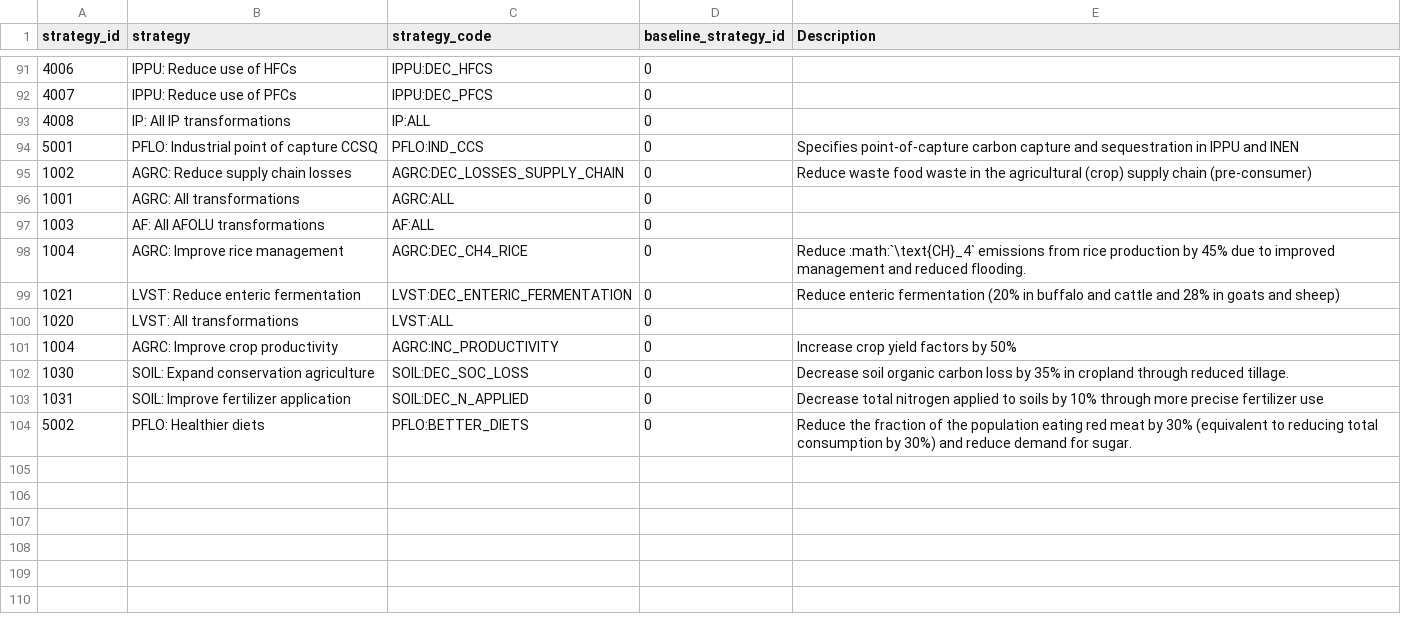
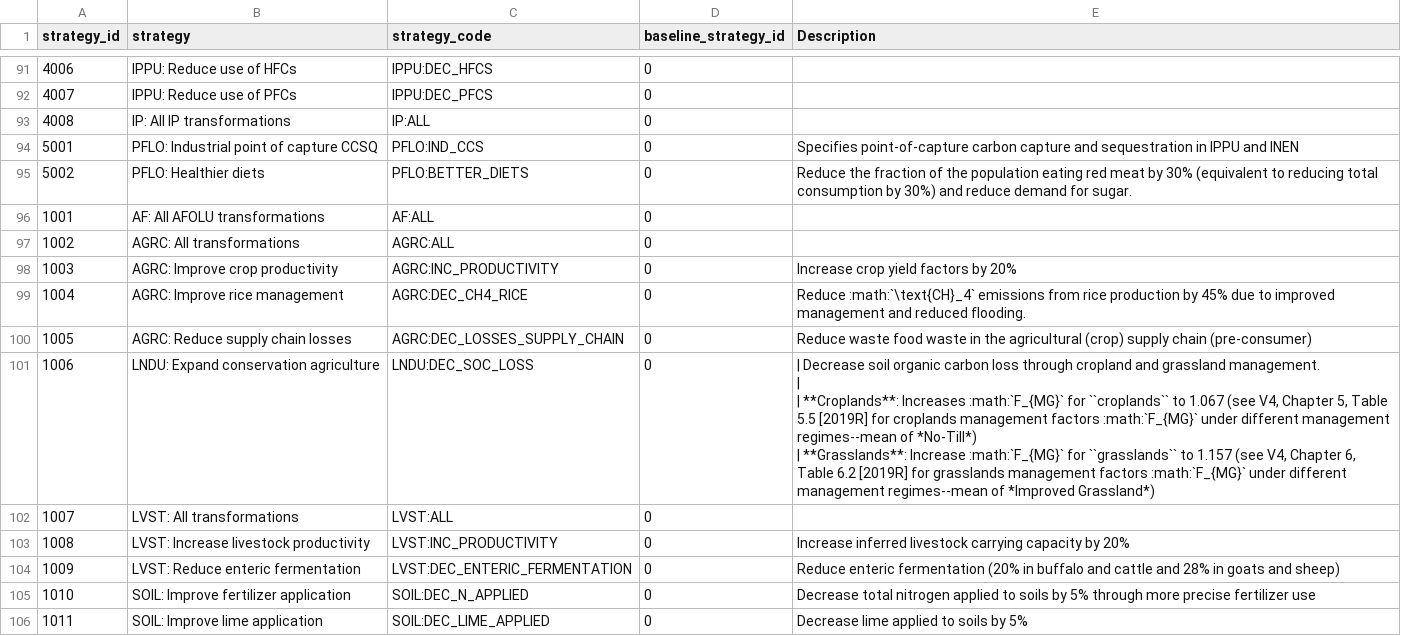
Before and after one commit to jarojasag/lac_decarbonization, a CSV file: docs/source/csvs/attribute_dim_strategy_id.csv, drawn as a sheet; only a part is shown, gaps mark what is left out.

Commit message:
updated MSP numbers to include wind, added a repo.write_from_rbd to jupyter-notebook for SSP Data API, and continued adding to AFOLU transformations

```diff
--- a/docs/source/csvs/attribute_dim_strategy_id.csv
+++ b/docs/source/csvs/attribute_dim_strategy_id.csv
@@ -94,11 +94,16 @@
 5001,PFLO: Industrial point of capture CCSQ,PFLO:IND_CCS,0,Specifies point-of-capture carbon capture and sequestration in IPPU and INEN
-1002,AGRC: Reduce supply chain losses,AGRC:DEC_LOSSES_SUPPLY_CHAIN,0,Reduce waste food waste in the agricultural (crop) supply chain (pre-consumer)
-1001,AGRC: All transformations,AGRC:ALL,0,
-1003,AF: All AFOLU transformations,AF:ALL,0,
+5002,PFLO: Healthier diets,PFLO:BETTER_DIETS,0,Reduce the fraction of the population eating red meat by 30% (equivalent to reducing total consumption by 30%) and reduce demand for sugar.
+1001,AF: All AFOLU transformations,AF:ALL,0,
+1002,AGRC: All transformations,AGRC:ALL,0,
+1003,AGRC: Improve crop productivity,AGRC:INC_PRODUCTIVITY,0,Increase crop yield factors by 20%
 1004,AGRC: Improve rice management,AGRC:DEC_CH4_RICE,0,Reduce :math:`\text{CH}_4` emissions from rice production by 45% due to improved management and reduced flooding.
-1021,LVST: Reduce enteric fermentation,LVST:DEC_ENTERIC_FERMENTATION,0,Reduce enteric fermentation (20% in buffalo and cattle and 28% in goats and sheep)
-1020,LVST: All transformations,LVST:ALL,0,
-1004,AGRC: Improve crop productivity,AGRC:INC_PRODUCTIVITY,0,Increase crop yield factors by 50%
-1030,SOIL: Expand conservation agriculture,SOIL:DEC_SOC_LOSS,0,Decrease soil organic carbon loss by 35% in cropland through reduced tillage.
-1031,SOIL: Improve fertilizer application,SOIL:DEC_N_APPLIED,0,Decrease total nitrogen applied to soils by 10% through more precise fertilizer use
-5002,PFLO: Healthier diets,PFLO:BETTER_DIETS,0,Reduce the fraction of the population eating red meat by 30% (equivalent to reducing total consumption by 30%) and reduce demand for sugar.
+1005,AGRC: Reduce supply chain losses,AGRC:DEC_LOSSES_SUPPLY_CHAIN,0,Reduce waste food waste in the agricultural (crop) supply chain (pre-consumer)
+1006,LNDU: Expand conservation agriculture,LNDU:DEC_SOC_LOSS,0," | Decrease soil organic carbon loss through cropland and grassland management.
+ |
+ | **Croplands**: Increases :math:`F_{MG}` for ``croplands`` to 1.067 (see V4, Chapter 5, Table 5.5 [2019R] for croplands management factors :math:`F_{MG}` under different management regimes--mean of *No-Till*)
+ | **Grasslands**: Increase :math:`F_{MG}` for ``grasslands`` to 1.157 (see V4, Chapter 6, Table 6.2 [2019R] for grasslands management factors :math:`F_{MG}` under different management regimes--mean of *Improved Grassland*)"
+1007,LVST: All transformations,LVST:ALL,0,
+1008,LVST: Increase livestock productivity,LVST:INC_PRODUCTIVITY,0,Increase inferred livestock carrying capacity by 20%
+1009,LVST: Reduce enteric fermentation,LVST:DEC_ENTERIC_FERMENTATION,0,Reduce enteric fermentation (20% in buffalo and cattle and 28% in goats and sheep)
+1010,SOIL: Improve fertilizer application,SOIL:DEC_N_APPLIED,0,Decrease total nitrogen applied to soils by 5% through more precise fertilizer use
+1011,SOIL: Improve lime application,SOIL:DEC_LIME_APPLIED,0,Decrease lime applied to soils by 5%
```
Also changed, not shown: 9 other files.
